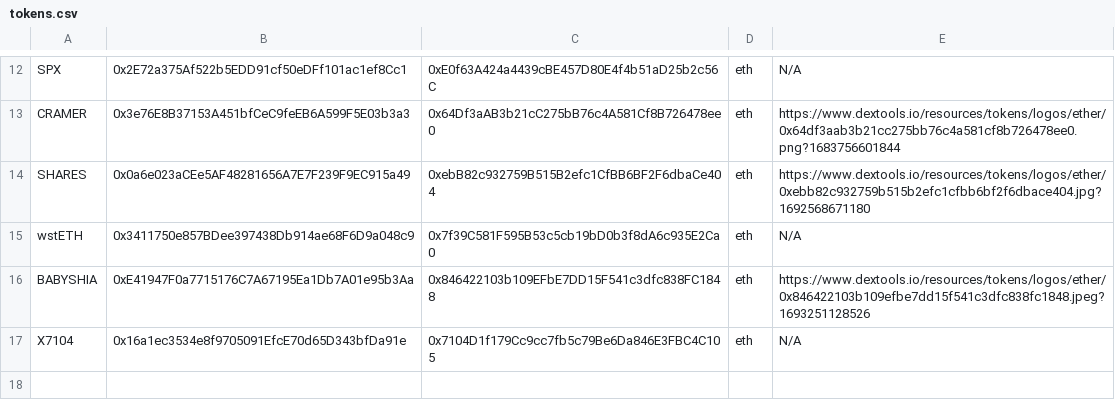
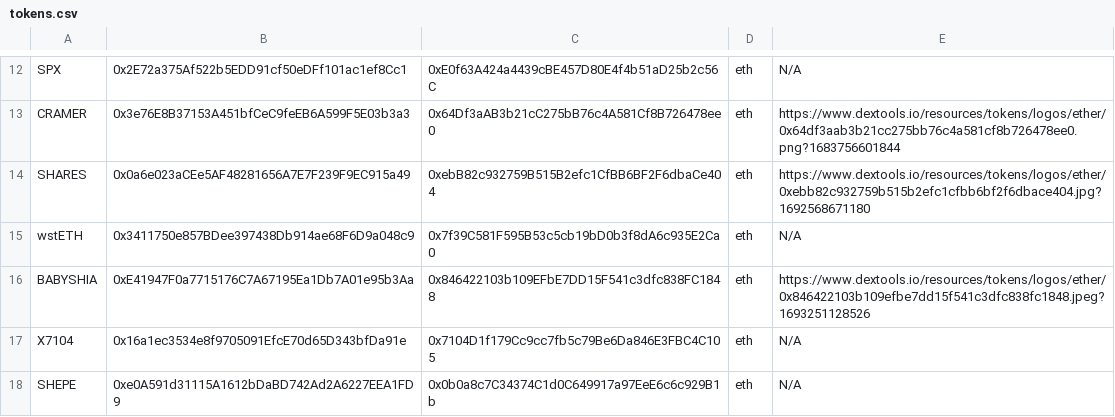
Before and after one commit to CryptoDevving/telegram-bot_X7, a CSV file: logs/tokens.csv, drawn as a sheet; only a part is shown, gaps mark what is left out; the diff names each change by its address in the sheet, - before the commit and + after, or states it on an @@ line.

Commit message:
auto: add pair

```diff
--- a/logs/tokens.csv
+++ b/logs/tokens.csv
+row 18: SHEPE | 0xe0A591d31115A1612bDaBD742Ad2A6227EEA1FD9 | 0x0b0a8c7C34374C1d0C649917a97EeE6c6c929B1b | eth | N/A
```
